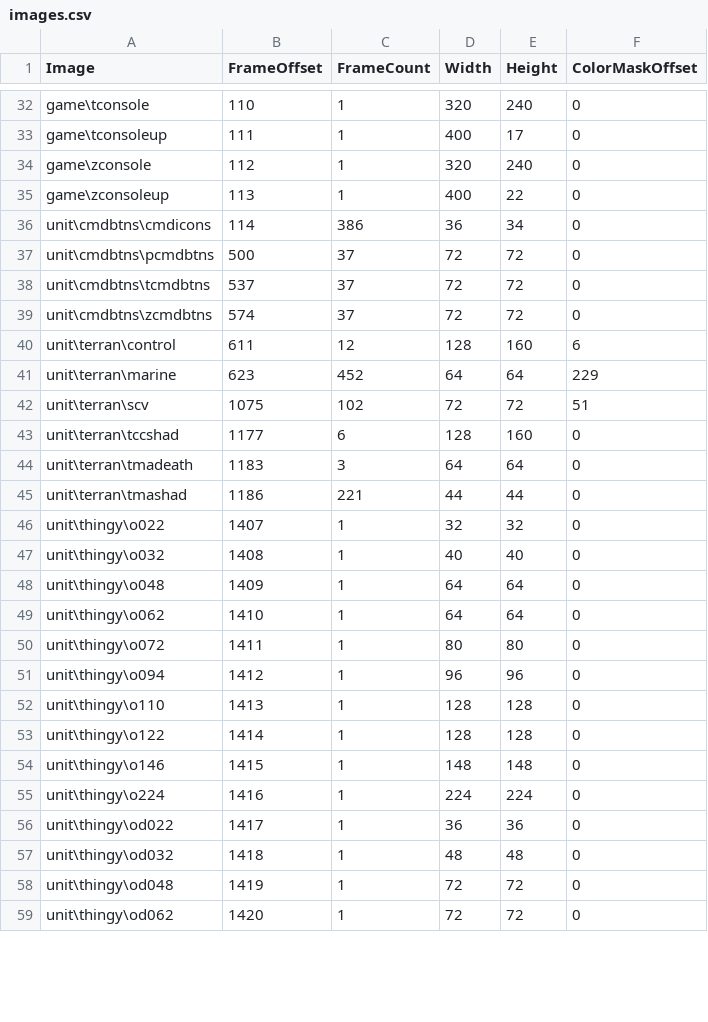
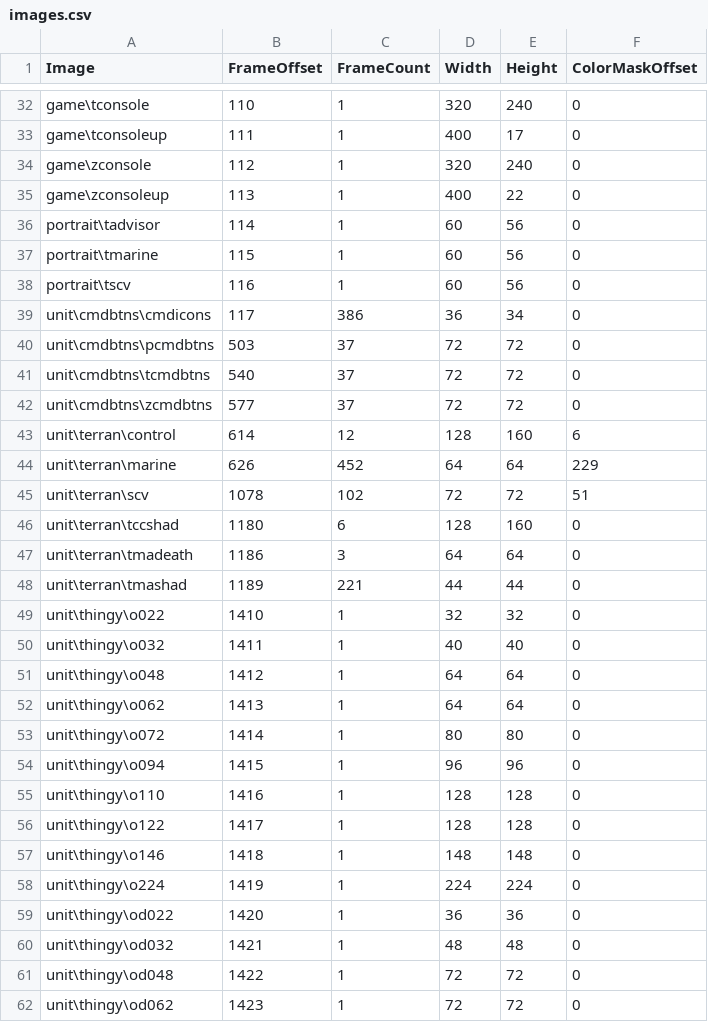
Before and after one commit to darkhunterbg/SC-3DS, a CSV file: assets/data/images.csv, drawn as a sheet; only a part is shown, gaps mark what is left out; the diff covers the shown part only.

Commit message:
Portrait loading

```diff
--- a/assets/data/images.csv
+++ b/assets/data/images.csv
@@ -35,25 +35,28 @@ game\zconsole,112,1,320,240,0
 game\zconsoleup,113,1,400,22,0
-unit\cmdbtns\cmdicons,114,386,36,34,0
-unit\cmdbtns\pcmdbtns,500,37,72,72,0
-unit\cmdbtns\tcmdbtns,537,37,72,72,0
-unit\cmdbtns\zcmdbtns,574,37,72,72,0
-unit\terran\control,611,12,128,160,6
-unit\terran\marine,623,452,64,64,229
-unit\terran\scv,1075,102,72,72,51
-unit\terran\tccshad,1177,6,128,160,0
-unit\terran\tmadeath,1183,3,64,64,0
-unit\terran\tmashad,1186,221,44,44,0
-unit\thingy\o022,1407,1,32,32,0
-unit\thingy\o032,1408,1,40,40,0
-unit\thingy\o048,1409,1,64,64,0
-unit\thingy\o062,1410,1,64,64,0
-unit\thingy\o072,1411,1,80,80,0
-unit\thingy\o094,1412,1,96,96,0
-unit\thingy\o110,1413,1,128,128,0
-unit\thingy\o122,1414,1,128,128,0
-unit\thingy\o146,1415,1,148,148,0
-unit\thingy\o224,1416,1,224,224,0
-unit\thingy\od022,1417,1,36,36,0
-unit\thingy\od032,1418,1,48,48,0
-unit\thingy\od048,1419,1,72,72,0
-unit\thingy\od062,1420,1,72,72,0
+portrait\tadvisor,114,1,60,56,0
+portrait\tmarine,115,1,60,56,0
+portrait\tscv,116,1,60,56,0
+unit\cmdbtns\cmdicons,117,386,36,34,0
+unit\cmdbtns\pcmdbtns,503,37,72,72,0
+unit\cmdbtns\tcmdbtns,540,37,72,72,0
+unit\cmdbtns\zcmdbtns,577,37,72,72,0
+unit\terran\control,614,12,128,160,6
+unit\terran\marine,626,452,64,64,229
+unit\terran\scv,1078,102,72,72,51
+unit\terran\tccshad,1180,6,128,160,0
+unit\terran\tmadeath,1186,3,64,64,0
+unit\terran\tmashad,1189,221,44,44,0
+unit\thingy\o022,1410,1,32,32,0
+unit\thingy\o032,1411,1,40,40,0
+unit\thingy\o048,1412,1,64,64,0
+unit\thingy\o062,1413,1,64,64,0
+unit\thingy\o072,1414,1,80,80,0
+unit\thingy\o094,1415,1,96,96,0
+unit\thingy\o110,1416,1,128,128,0
+unit\thingy\o122,1417,1,128,128,0
+unit\thingy\o146,1418,1,148,148,0
+unit\thingy\o224,1419,1,224,224,0
+unit\thingy\od022,1420,1,36,36,0
+unit\thingy\od032,1421,1,48,48,0
+unit\thingy\od048,1422,1,72,72,0
+unit\thingy\od062,1423,1,72,72,0
```
Also changed, not shown: 6 edited cells elsewhere in this file, assets/data/frames.csv, assets/data/units.csv, 8 other files.
